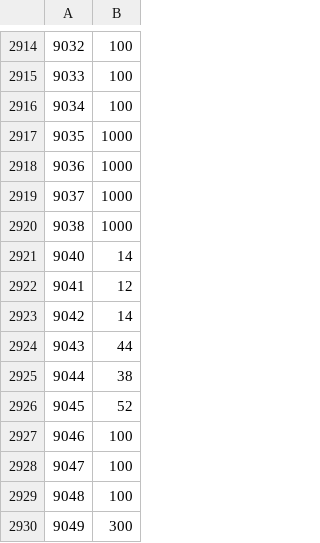
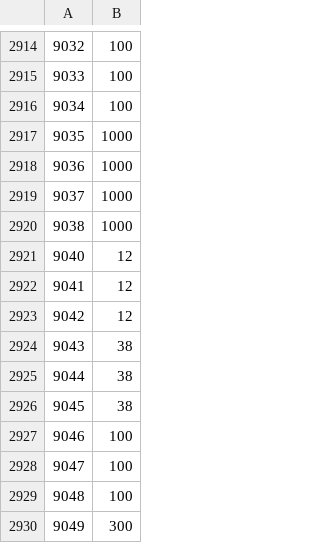
Before and after one commit to waitstepbro/custom-hp-bar, a CSV file: src/main/resources/com/customhpbar/npc_hp.csv, drawn as a sheet; only a part is shown, gaps mark what is left out; the diff covers the shown part only.

```diff
--- a/src/main/resources/com/customhpbar/npc_hp.csv
+++ b/src/main/resources/com/customhpbar/npc_hp.csv
@@ -2920,8 +2920,8 @@
 9038,1000
-9040,14
+9040,12
 9041,12
-9042,14
-9043,44
+9042,12
+9043,38
 9044,38
-9045,52
+9045,38
 9046,100
```
Also changed, not shown: 9 added rows and 4 edited cells elsewhere in this file, 2 other files.
